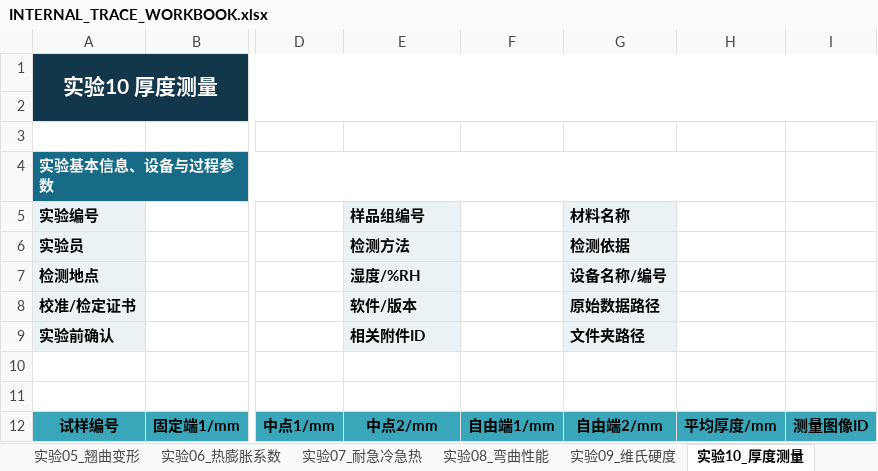
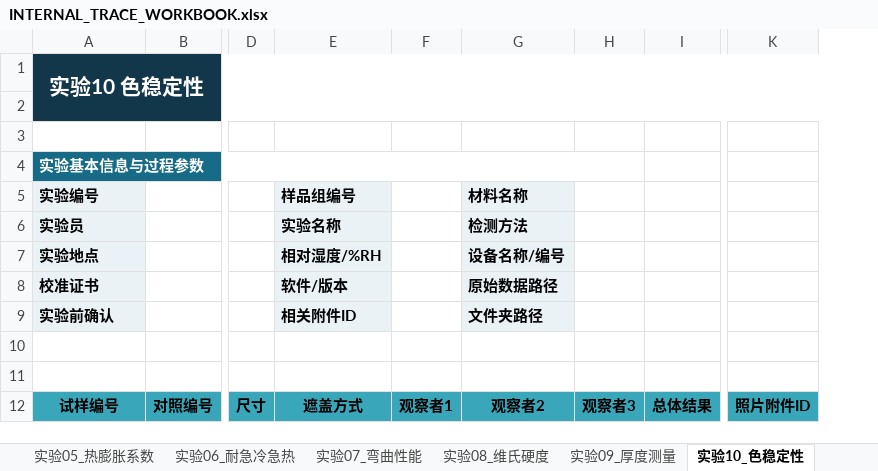
Before and after one commit to Carcharhinus7188/bplab-lims-v4-2, an Excel workbook: templates/INTERNAL_TRACE_WORKBOOK.xlsx, sheet 实验10_色稳定性, drawn as a sheet; only a part is shown, gaps mark what is left out; values as stored, in another font and other column widths than the file's, no borders; removed rows and columns are numbered as before the commit, all else as after; the diff covers the shown part only; the diff names each change by its address in the sheet, - before the commit and + after, or states it on an @@ line.

```diff
--- a/templates/INTERNAL_TRACE_WORKBOOK.xlsx (sheet 实验10_色稳定性)
+++ b/templates/INTERNAL_TRACE_WORKBOOK.xlsx (sheet 实验10_色稳定性)
-sheet tab: 实验05_翘曲变形
+sheet tab: 实验05_热膨胀系数
-sheet tab: 实验06_热膨胀系数
+sheet tab: 实验06_耐急冷急热
-sheet tab: 实验07_耐急冷急热
+sheet tab: 实验07_弯曲性能
-sheet tab: 实验08_弯曲性能
+sheet tab: 实验08_维氏硬度
-sheet tab: 实验09_维氏硬度
+sheet tab: 实验09_厚度测量
-sheet tab: 实验10_厚度测量
+sheet tab: 实验10_色稳定性
-column B, row 12: 固定端1/mm
+column B, row 12: 对照编号
-column D, row 12: 中点1/mm
+column D, row 12: 尺寸
-column F, row 12: 自由端1/mm
+column F, row 12: 观察者1
-column H, row 12: 平均厚度/mm
-column I, row 12: 测量图像ID
+column H, row 12: 观察者3
+column I, row 12: 总体结果
+column K, row 12: 照片附件ID
-A1 (实验编号): 实验10 厚度测量
+A1 (实验编号): 实验10 色稳定性
-A4 (实验编号): 实验基本信息、设备与过程参数
+A4 (实验编号): 实验基本信息与过程参数
-E6 (样品组编号): 检测方法
+E6 (样品组编号): 实验名称
-G6 (材料名称): 检测依据
+G6 (材料名称): 检测方法
-A7 (实验编号): 检测地点
+A7 (实验编号): 实验地点
-E7 (样品组编号): 湿度/%RH
+E7 (样品组编号): 相对湿度/%RH
-A8 (实验编号): 校准/检定证书
+A8 (实验编号): 校准证书
-E12 (样品组编号): 中点2/mm
+E12 (样品组编号): 遮盖方式
-G12 (材料名称): 自由端2/mm
+G12 (材料名称): 观察者2
```
Also changed, not shown: 2 edited cells elsewhere in this sheet, sheet 01_实验总台账, sheet 实验03_X射线内部质量, sheet 实验08_维氏硬度, sheet 实验09_厚度测量, sheet 实验04_翘曲变形, sheet 实验05_热膨胀系数, 9 more sheets, other sheet tabs, 8 other files.
